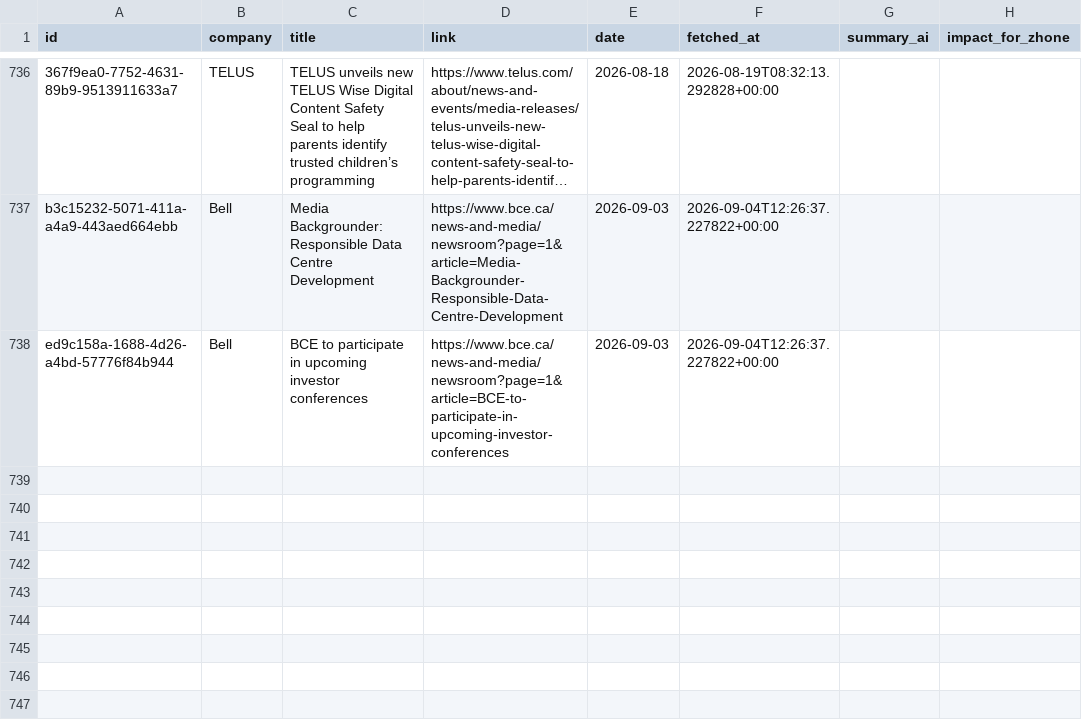
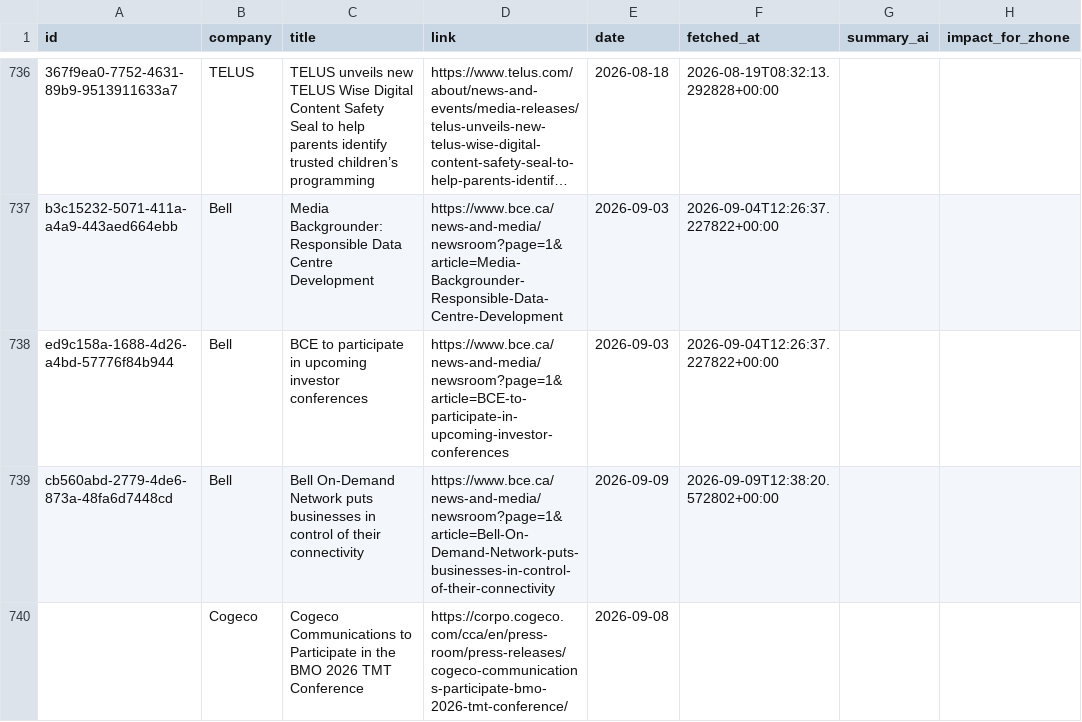
Before and after one commit to flabelle999/customer-presswatch, a CSV file: press_releases_master.csv, drawn as a sheet; only a part is shown, gaps mark what is left out; long unchanged cells end in ….

```diff
--- a/press_releases_master.csv
+++ b/press_releases_master.csv
@@ -738 +738,3 @@ b3c15232-5071-411a-a4a9-443aed664ebb,Bell,Media Backgrounder: Responsible Data C
 ed9c158a-1688-4d26-a4bd-57776f84b944,Bell,BCE to participate in upcoming investor conferences,https://www.bce.ca/news-and-media/newsroom?page=1&article=BCE-to-participate-in-upcoming-investor-conferences,2026-09-03,2026-09-04T12:26:37.227822+00:00,,
+cb560abd-2779-4de6-873a-48fa6d7448cd,Bell,Bell On-Demand Network puts businesses in control of their connectivity,https://www.bce.ca/news-and-media/newsroom?page=1&article=Bell-On-Demand-Network-puts-businesses-in-control-of-their-connectivity,2026-09-09,2026-09-09T12:38:20.572802+00:00,,
+,Cogeco,Cogeco Communications to Participate in the BMO 2026 TMT Conference,https://corpo.cogeco.com/cca/en/press-room/press-releases/cogeco-communications-participate-bmo-2026-tmt-conference/,2026-09-08
```
